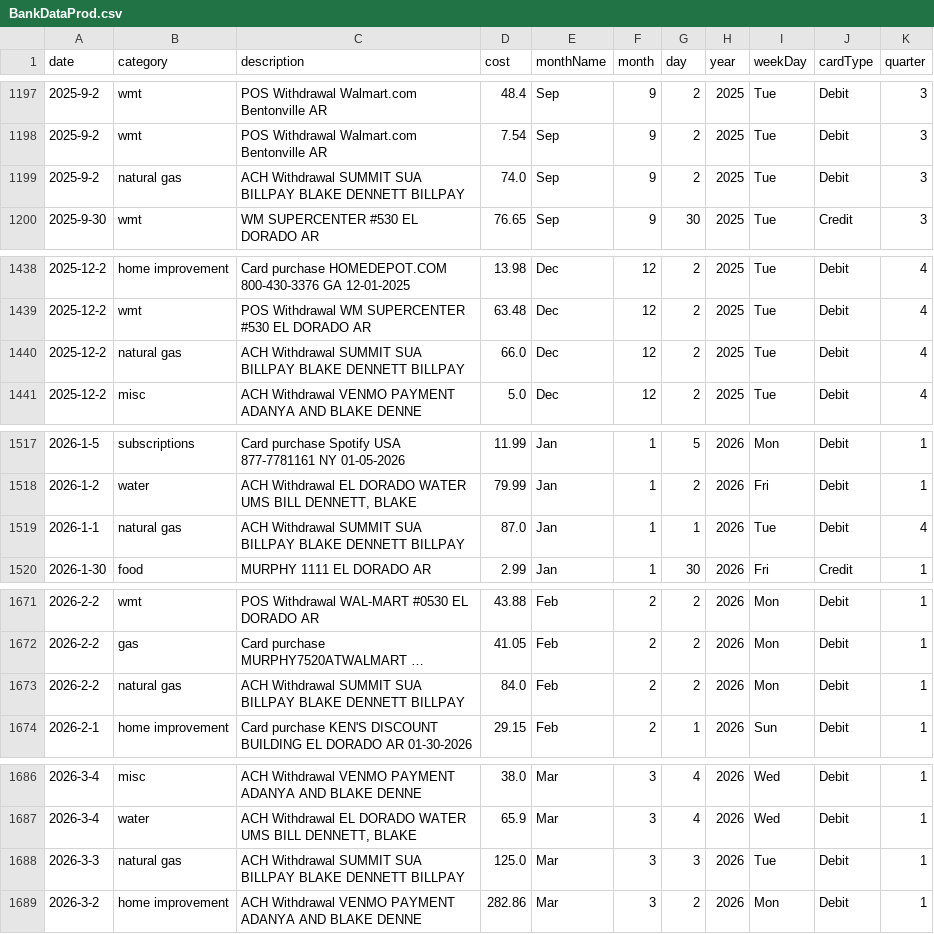
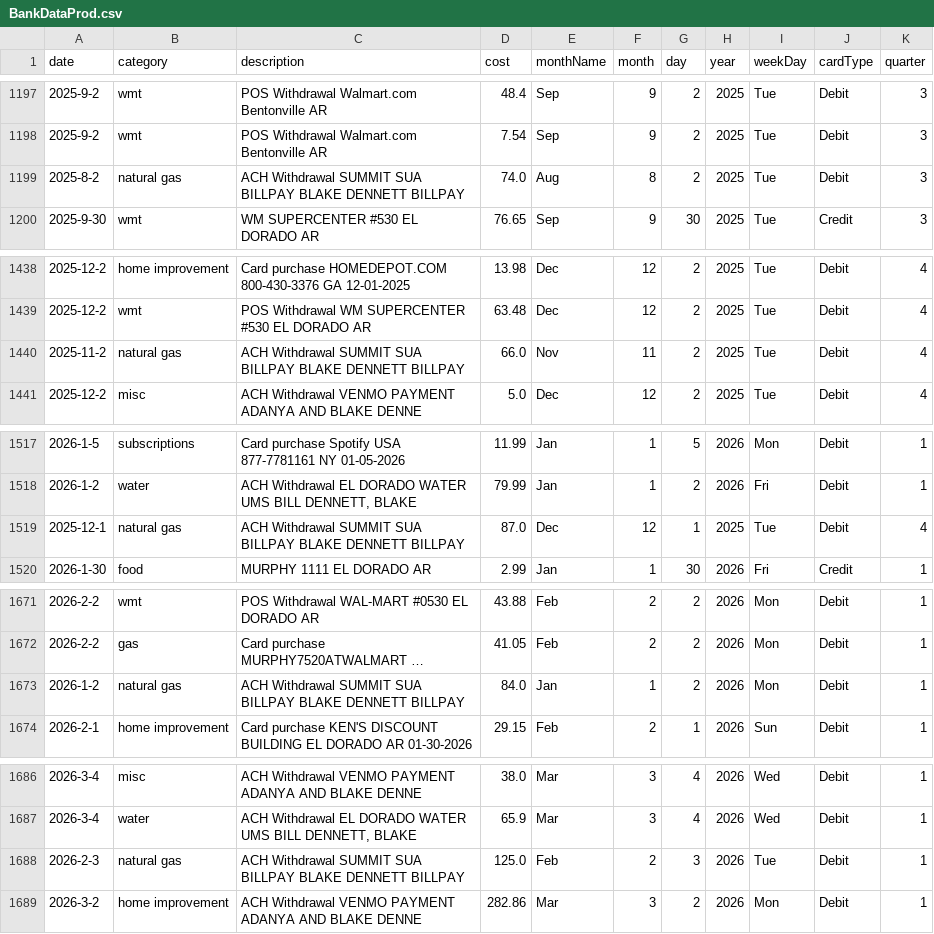
Before and after one commit to blakedennett/FinancialStreamline2, a CSV file: BankStreamline/Data/BankDataProd.csv, drawn as a sheet; only a part is shown, gaps mark what is left out; long unchanged cells end in …; the diff covers the shown part only; the diff names each change by its address in the sheet, - before the commit and + after, or states it on an @@ line.

```diff
--- a/BankStreamline/Data/BankDataProd.csv
+++ b/BankStreamline/Data/BankDataProd.csv
-A1199 (date): 2025-9-2
+A1199 (date): 2025-8-2
-E1199 (monthName): Sep
+E1199 (monthName): Aug
-F1199 (month): 9
+F1199 (month): 8
-A1440 (date): 2025-12-2
+A1440 (date): 2025-11-2
-E1440 (monthName): Dec
+E1440 (monthName): Nov
-F1440 (month): 12
+F1440 (month): 11
-A1519 (date): 2026-1-1
+A1519 (date): 2025-12-1
-E1519 (monthName): Jan
+E1519 (monthName): Dec
-F1519 (month): 1
+F1519 (month): 12
-H1519 (year): 2026
+H1519 (year): 2025
-A1673 (date): 2026-2-2
+A1673 (date): 2026-1-2
-E1673 (monthName): Feb
+E1673 (monthName): Jan
-F1673 (month): 2
+F1673 (month): 1
-A1688 (date): 2026-3-3
+A1688 (date): 2026-2-3
-E1688 (monthName): Mar
+E1688 (monthName): Feb
-F1688 (month): 3
+F1688 (month): 2
```
Also changed, not shown: 3 edited cells elsewhere in this file, 1 other file.
